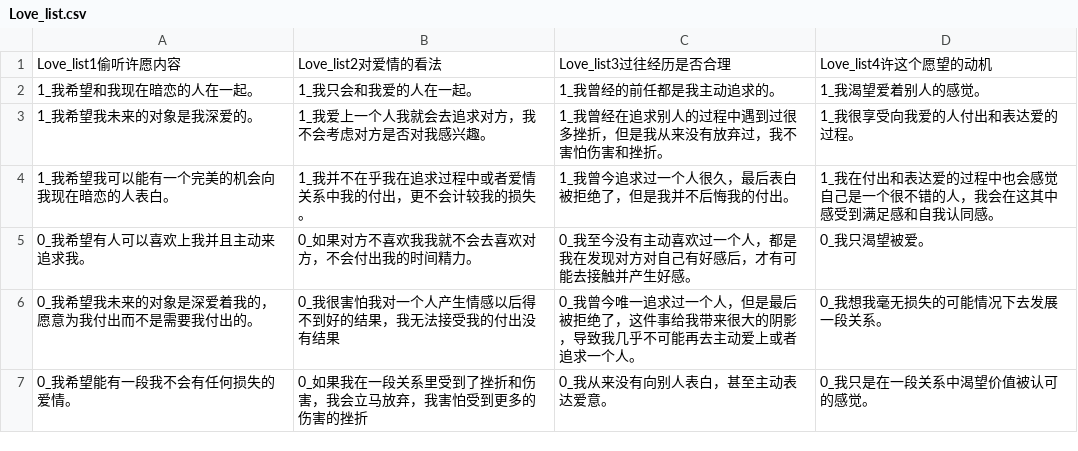
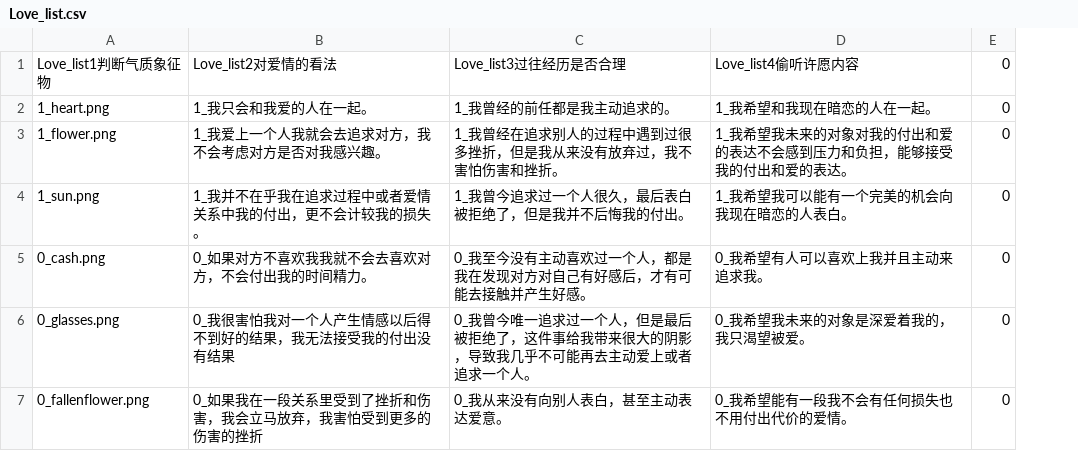
Before and after one commit to AmazingMiao/CGJ2024, a CSV file: Assets/CSV/Love_list.csv, drawn as a sheet; removed rows and columns are numbered as before the commit, all else as after; the diff names each change by its address in the sheet, - before the commit and + after, or states it on an @@ line.

```diff
--- a/Assets/CSV/Love_list.csv
+++ b/Assets/CSV/Love_list.csv
-column A, rows 1-7: Love_list1偷听许愿内容 | 1_我希望和我现在暗恋的人在一起。 | 1_我希望我未来的对象是我深爱的。 | 1_我希望我可以能有一个完美的机会向我现在暗恋的人表白。 | 0_我希望有人可以喜欢上我并且主动来追求我。 | 0_我希望我未来的对象是深爱着我的，愿意为我付出而不是需要我付出的。 | 0_我希望能有一段我不会有任何损失的爱情。
+column A, rows 1-7: Love_list1判断气质象征物 | 1_heart.png | 1_flower.png | 1_sun.png | 0_cash.png | 0_glasses.png | 0_fallenflower.png
-column D, rows 1-7: Love_list4许这个愿望的动机 | 1_我渴望爱着别人的感觉。 | 1_我很享受向我爱的人付出和表达爱的过程。 | 1_我在付出和表达爱的过程中也会感觉自己是一个很不错的人，我会在这其中感受到满足感和自我认同感。 | 0_我只渴望被爱。 | 0_我想我毫无损失的可能情况下去发展一段关系。 | 0_我只是在一段关系中渴望价值被认可的感觉。
+column D, rows 1-7: Love_list4偷听许愿内容 | 1_我希望和我现在暗恋的人在一起。 | 1_我希望我未来的对象对我的付出和爱的表达不会感到压力和负担，能够接受我的付出和爱的表达。 | 1_我希望我可以能有一个完美的机会向我现在暗恋的人表白。 | 0_我希望有人可以喜欢上我并且主动来追求我。 | 0_我希望我未来的对象是深爱着我的，我只渴望被爱。 | 0_我希望能有一段我不会有任何损失也不用付出代价的爱情。
+column E, rows 1-7: all 0
```
Also changed, not shown: Assets/CSV/money_list.csv, 35 other files.
